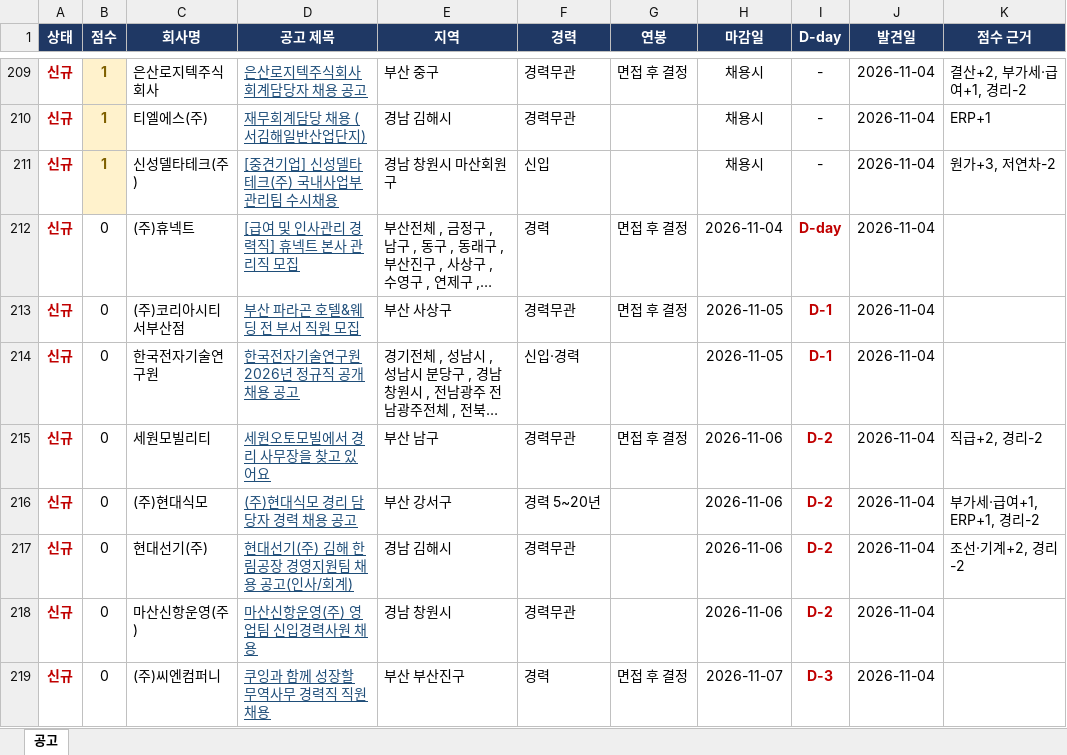
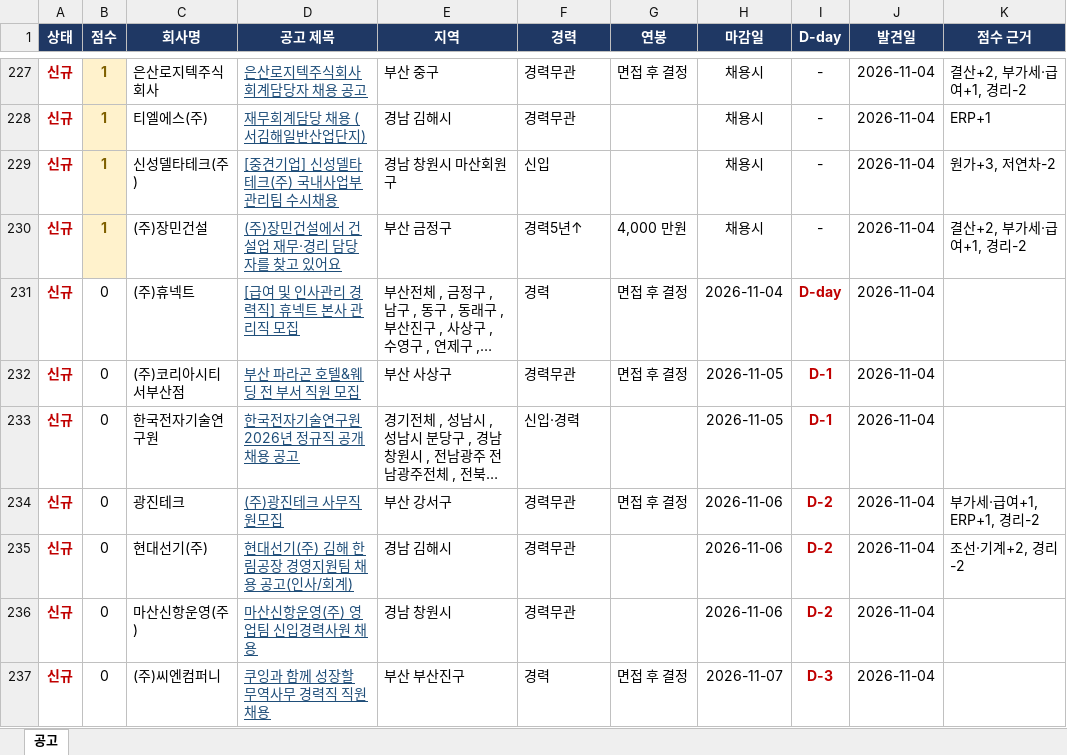
Before and after one commit to changgyun2631/saramin-job-alert, an Excel workbook: jobs.xlsx, sheet 공고, drawn as a sheet; only a part is shown, gaps mark what is left out; long unchanged cells end in …; values as stored, in another font and other column widths than the file's, no borders; table styles not drawn; removed rows and columns are numbered as before the commit, all else as after; the diff covers the shown part only; the diff names each change by its address in the sheet, - before the commit and + after, or states it on an @@ line.

```diff
--- a/jobs.xlsx (sheet 공고)
+++ b/jobs.xlsx (sheet 공고)
+row 230: 신규 | 1 | (주)장민건설 | (주)장민건설에서 건설업 재무·경리 담당자를 찾고 있어요 | 부산 금정구 | 경력5년↑ | 4,000 만원 | 채용시 | - | 2026-11-04 | 결산+2, 부가세·급여+1, 경리-2
-C234 (회사명): 세원모빌리티
+C234 (회사명): 광진테크
-D234 (공고 제목): 세원오토모빌에서 경리 사무장을 찾고 있어요
+D234 (공고 제목): (주)광진테크 사무직원모집
-E234 (지역): 부산 남구
+E234 (지역): 부산 강서구
-K234 (점수 근거): 직급+2, 경리-2
+K234 (점수 근거): 부가세·급여+1, ERP+1, 경리-2
-row 216: 신규 | 0 | (주)현대식모 | (주)현대식모 경리 담당자 경력 채용 공고 | 부산 강서구 | 경력 5~20년 |  | 2026-11-06 | D-2 | 2026-11-04 | 부가세·급여+1, ERP+1, 경리-2
```
Also changed, not shown: 41 added rows, 30 removed rows and 36 edited cells elsewhere in this sheet, 2 other files.
